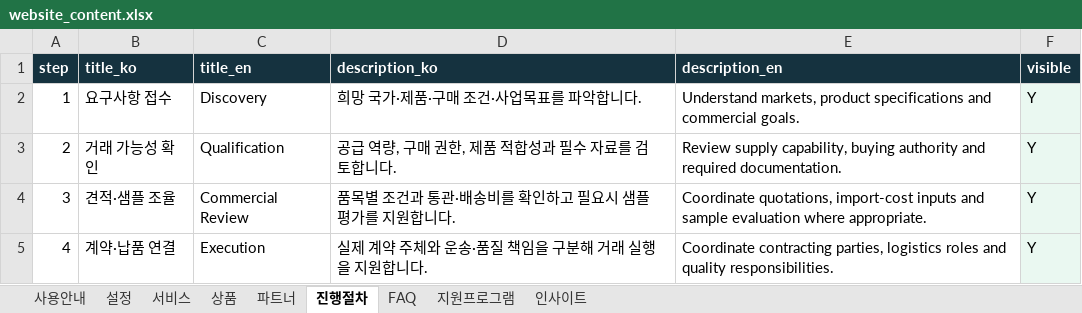
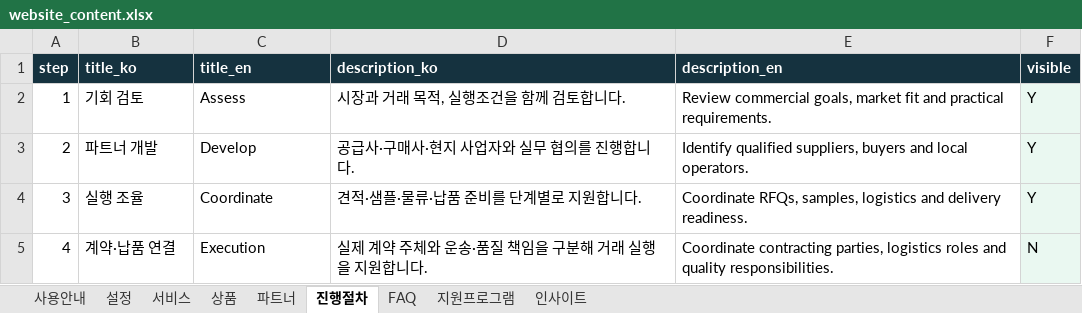
Before and after one commit to eunbeenlee/y2c-holdings-site, an Excel workbook: data/website_content.xlsx, sheet 진행절차, drawn as a sheet; values as stored, in another font and other column widths than the file's, no borders; table styles not drawn; the diff names each change by its address in the sheet, - before the commit and + after, or states it on an @@ line.

```diff
--- a/data/website_content.xlsx (sheet 진행절차)
+++ b/data/website_content.xlsx (sheet 진행절차)
-B2 (title_ko): 요구사항 접수
+B2 (title_ko): 기회 검토
-C2 (title_en): Discovery
+C2 (title_en): Assess
-D2 (description_ko): 희망 국가·제품·구매 조건·사업목표를 파악합니다.
+D2 (description_ko): 시장과 거래 목적, 실행조건을 함께 검토합니다.
-E2 (description_en): Understand markets, product specifications and commercial goals.
+E2 (description_en): Review commercial goals, market fit and practical requirements.
-B3 (title_ko): 거래 가능성 확인
+B3 (title_ko): 파트너 개발
-C3 (title_en): Qualification
+C3 (title_en): Develop
-D3 (description_ko): 공급 역량, 구매 권한, 제품 적합성과 필수 자료를 검토합니다.
+D3 (description_ko): 공급사·구매사·현지 사업자와 실무 협의를 진행합니다.
-E3 (description_en): Review supply capability, buying authority and required documentation.
+E3 (description_en): Identify qualified suppliers, buyers and local operators.
-B4 (title_ko): 견적·샘플 조율
+B4 (title_ko): 실행 조율
-C4 (title_en): Commercial Review
+C4 (title_en): Coordinate
-D4 (description_ko): 품목별 조건과 통관·배송비를 확인하고 필요시 샘플 평가를 지원합니다.
+D4 (description_ko): 견적·샘플·물류·납품 준비를 단계별로 지원합니다.
-E4 (description_en): Coordinate quotations, import-cost inputs and sample evaluation where appropriate.
+E4 (description_en): Coordinate RFQs, samples, logistics and delivery readiness.
-F5 (visible): Y
+F5 (visible): N
```
Also changed, not shown: sheet 서비스, sheet 설정, sheet 인사이트, 16 other files.
